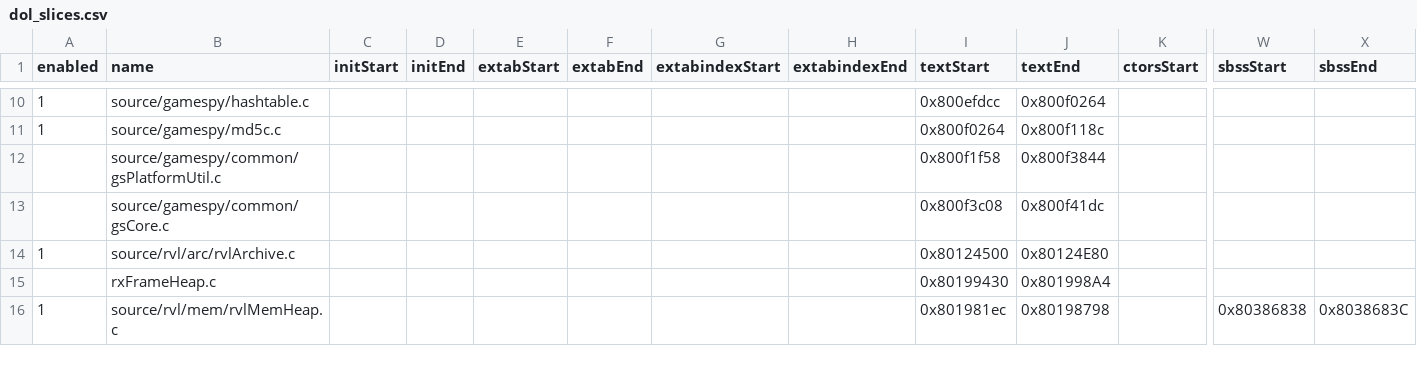
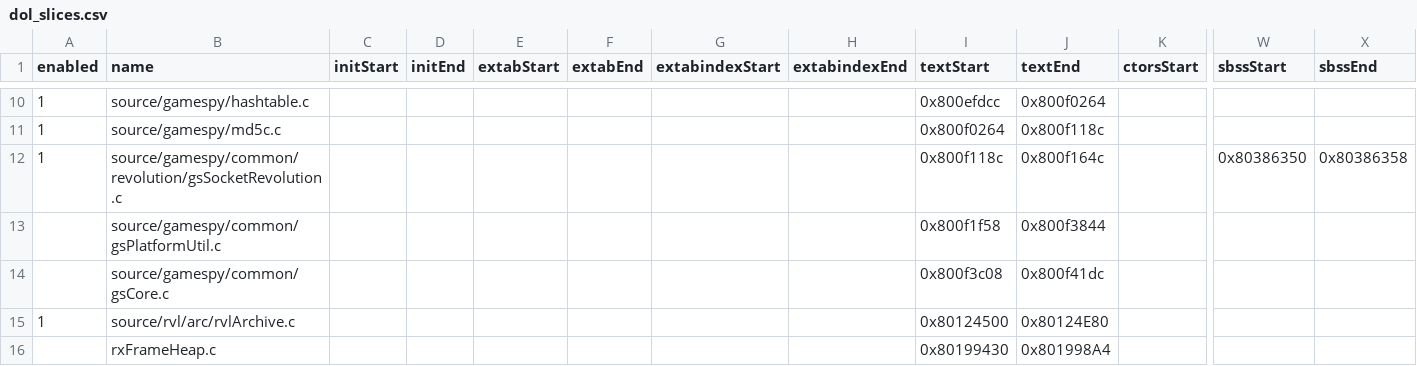
Before and after one commit to riidefi/mkw, a CSV file: pack/dol_slices.csv, drawn as a sheet; only a part is shown, gaps mark what is left out; the shorter side is filled out with more unchanged rows; rows hold the shown columns only; the diff names each change by its address in the sheet, - before the commit and + after, or states it on an @@ line.

Commit message:
add gsSocketRevolution

```diff
--- a/pack/dol_slices.csv
+++ b/pack/dol_slices.csv
+row 12: 1 | source/gamespy/common/revolution/gsSocketRevolution.c |  |  |  |  |  |  | 0x800f118c | 0x800f164c |  | 0x80386350 | 0x80386358
```
Also changed, not shown: 11 other files.
